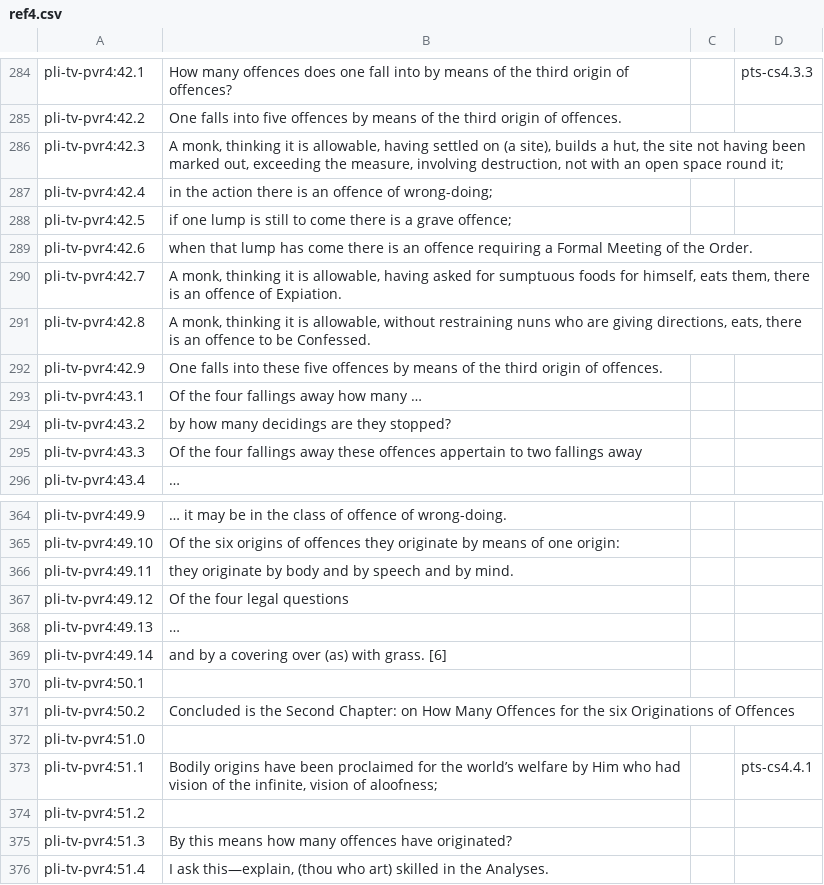
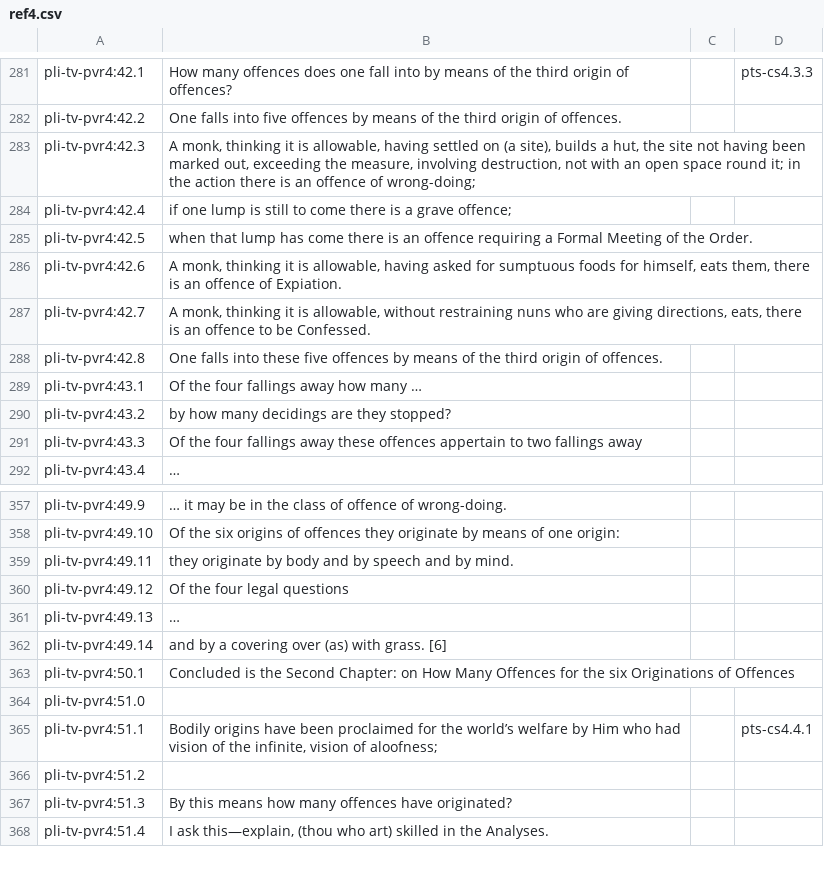
Before and after one commit to mtnadi/suttacentral-scripts, a CSV file: daff-fun/ref4.csv, drawn as a sheet; only a part is shown, gaps mark what is left out; the diff covers the shown part only.

```diff
--- a/daff-fun/ref4.csv
+++ b/daff-fun/ref4.csv
@@ -285,9 +282,8 @@ pli-tv-pvr4:42.1	How many offences does one fall into by means of the third orig
 pli-tv-pvr4:42.2	One falls into five offences by means of the third origin of offences.		
-pli-tv-pvr4:42.3	A monk, thinking it is allowable, having settled on (a site), builds a hut, the site not having been marked out, exceeding the measure, involving destruction, not with an open space round it;		
-pli-tv-pvr4:42.4	in the action there is an offence of wrong-doing;		
-pli-tv-pvr4:42.5	if one lump is still to come there is a grave offence;		
-pli-tv-pvr4:42.6	when that lump has come there is an offence requiring a Formal Meeting of the Order.		
-pli-tv-pvr4:42.7	A monk, thinking it is allowable, having asked for sumptuous foods for himself, eats them, there is an offence of Expiation.		
-pli-tv-pvr4:42.8	A monk, thinking it is allowable, without restraining nuns who are giving directions, eats, there is an offence to be Confessed.		
-pli-tv-pvr4:42.9	One falls into these five offences by means of the third origin of offences.		
+pli-tv-pvr4:42.3	A monk, thinking it is allowable, having settled on (a site), builds a hut, the site not having been marked out, exceeding the measure, involving destruction, not with an open space round it; in the action there is an offence of wrong-doing;		
+pli-tv-pvr4:42.4	if one lump is still to come there is a grave offence;		
+pli-tv-pvr4:42.5	when that lump has come there is an offence requiring a Formal Meeting of the Order.		
+pli-tv-pvr4:42.6	A monk, thinking it is allowable, having asked for sumptuous foods for himself, eats them, there is an offence of Expiation.		
+pli-tv-pvr4:42.7	A monk, thinking it is allowable, without restraining nuns who are giving directions, eats, there is an offence to be Confessed.		
+pli-tv-pvr4:42.8	One falls into these five offences by means of the third origin of offences.		
 pli-tv-pvr4:43.1	Of the four fallings away how many …		
@@ -369,4 +362,3 @@ pli-tv-pvr4:49.13	…
 pli-tv-pvr4:49.14	and by a covering over (as) with grass. [6]		
-pli-tv-pvr4:50.1			
-pli-tv-pvr4:50.2	Concluded is the Second Chapter: on How Many Offences for the six Originations of Offences		
+pli-tv-pvr4:50.1	Concluded is the Second Chapter: on How Many Offences for the six Originations of Offences		
 pli-tv-pvr4:51.0			
```
Also changed, not shown: 7 removed rows and 14 edited cells elsewhere in this file.
